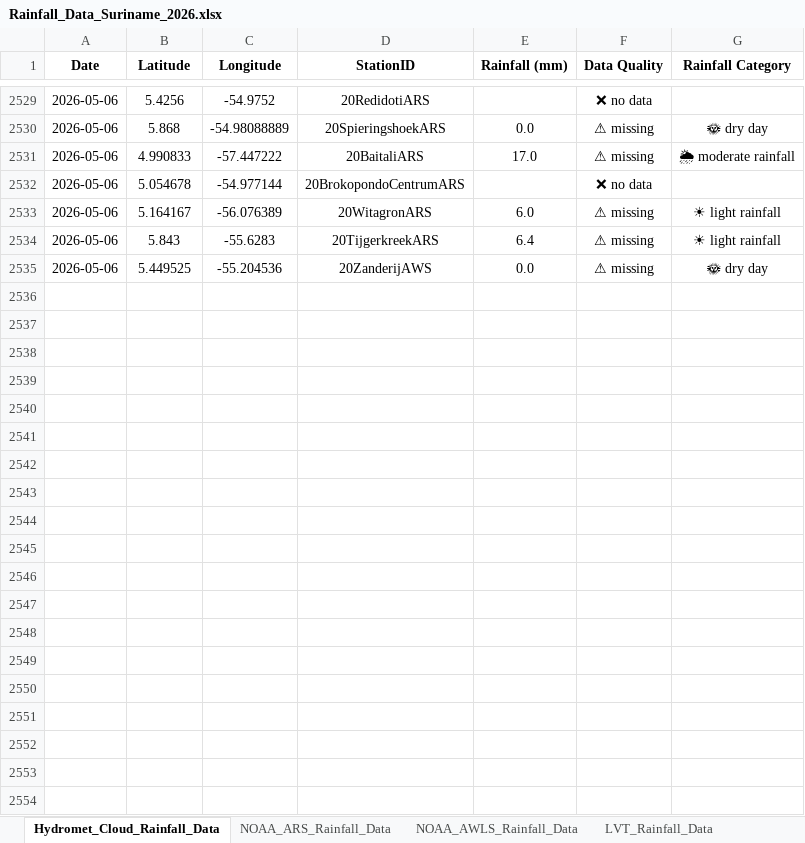
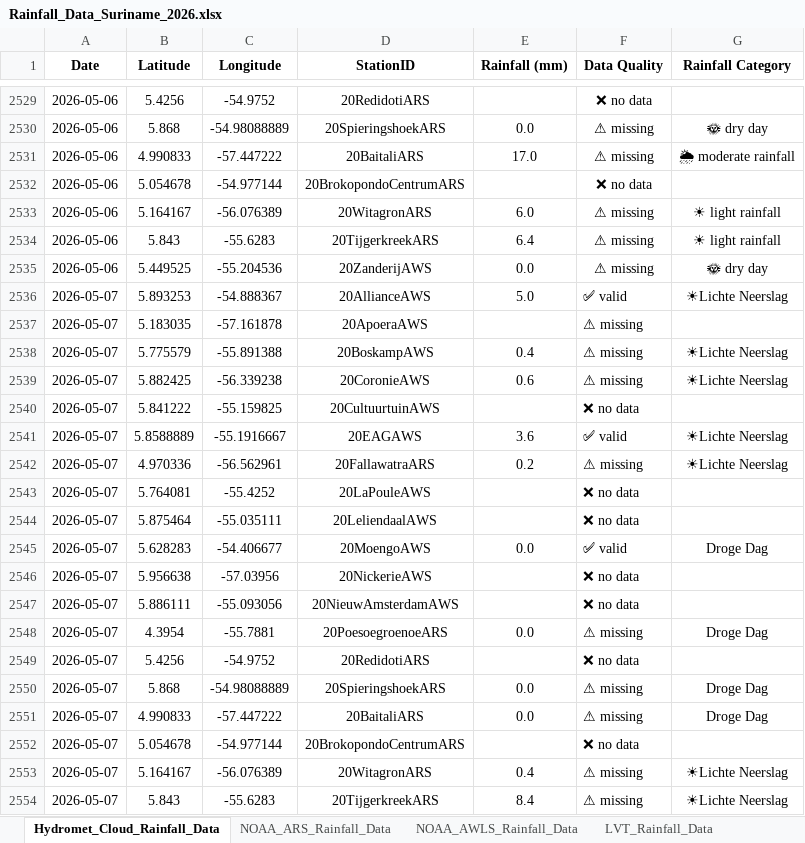
Before and after one commit to Felicia123-prog/suriname-climate-hazard-map, an Excel workbook: data/rainfall/Rainfall_Data_Suriname_2026.xlsx, sheet Hydromet_Cloud_Rainfall_Data, drawn as a sheet; only a part is shown, gaps mark what is left out; values as stored, in another font and other column widths than the file's, no borders; the diff covers the shown part only; the diff names each change by its address in the sheet, - before the commit and + after, or states it on an @@ line.

```diff
--- a/data/rainfall/Rainfall_Data_Suriname_2026.xlsx (sheet Hydromet_Cloud_Rainfall_Data)
+++ b/data/rainfall/Rainfall_Data_Suriname_2026.xlsx (sheet Hydromet_Cloud_Rainfall_Data)
+row 2536: 2026-05-07 | 5.893253 | -54.888367 | 20AllianceAWS | 5.0 | ✅ valid | ☀Lichte Neerslag
+row 2537: 2026-05-07 | 5.183035 | -57.161878 | 20ApoeraAWS |  | ⚠ missing
+row 2538: 2026-05-07 | 5.775579 | -55.891388 | 20BoskampAWS | 0.4 | ⚠ missing | ☀Lichte Neerslag
+row 2539: 2026-05-07 | 5.882425 | -56.339238 | 20CoronieAWS | 0.6 | ⚠ missing | ☀Lichte Neerslag
+row 2540: 2026-05-07 | 5.841222 | -55.159825 | 20CultuurtuinAWS |  | ❌ no data
+row 2541: 2026-05-07 | 5.8588889 | -55.1916667 | 20EAGAWS | 3.6 | ✅ valid | ☀Lichte Neerslag
+row 2542: 2026-05-07 | 4.970336 | -56.562961 | 20FallawatraARS | 0.2 | ⚠ missing | ☀Lichte Neerslag
+row 2543: 2026-05-07 | 5.764081 | -55.4252 | 20LaPouleAWS |  | ❌ no data
+row 2544: 2026-05-07 | 5.875464 | -55.035111 | 20LeliendaalAWS |  | ❌ no data
+row 2545: 2026-05-07 | 5.628283 | -54.406677 | 20MoengoAWS | 0.0 | ✅ valid | Droge Dag
+row 2546: 2026-05-07 | 5.956638 | -57.03956 | 20NickerieAWS |  | ❌ no data
+row 2547: 2026-05-07 | 5.886111 | -55.093056 | 20NieuwAmsterdamAWS |  | ❌ no data
+row 2548: 2026-05-07 | 4.3954 | -55.7881 | 20PoesoegroenoeARS | 0.0 | ⚠ missing | Droge Dag
+row 2549: 2026-05-07 | 5.4256 | -54.9752 | 20RedidotiARS |  | ❌ no data
+row 2550: 2026-05-07 | 5.868 | -54.98088889 | 20SpieringshoekARS | 0.0 | ⚠ missing | Droge Dag
+row 2551: 2026-05-07 | 4.990833 | -57.447222 | 20BaitaliARS | 0.0 | ⚠ missing | Droge Dag
+row 2552: 2026-05-07 | 5.054678 | -54.977144 | 20BrokopondoCentrumARS |  | ❌ no data
+row 2553: 2026-05-07 | 5.164167 | -56.076389 | 20WitagronARS | 0.4 | ⚠ missing | ☀Lichte Neerslag
+row 2554: 2026-05-07 | 5.843 | -55.6283 | 20TijgerkreekARS | 8.4 | ⚠ missing | ☀Lichte Neerslag
```
Also changed, not shown: 81 added rows elsewhere in this sheet, sheet LVT_Rainfall_Data, sheet NOAA_ARS_Rainfall_Data, sheet Volunteer_Rainfal_Data, sheet NOAA_AWLS_Rainfall_Data.
